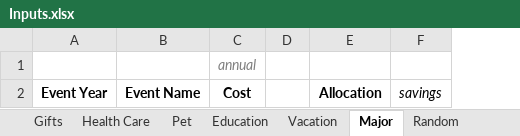
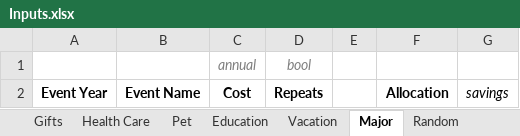
Before and after one commit to rthornton3i/personalFinances, an Excel workbook: python/Inputs/Inputs.xlsx, sheet Major, drawn as a sheet; values as stored, in another font and other column widths than the file's, no borders; the diff names each change by its address in the sheet, - before the commit and + after, or states it on an @@ line.

```diff
--- a/python/Inputs/Inputs.xlsx (sheet Major)
+++ b/python/Inputs/Inputs.xlsx (sheet Major)
+column D, rows 1-2: bool | Repeats
```
Also changed, not shown: sheet Car, sheet Inputs, sheet Salary, sheet Health Care, sheet Accounts, sheet Subscriptions, 1 more sheet, other sheet tabs, formulas that keep their value, python/Inputs/Inputs_ThorntonParents.xlsx, 1 other file.
